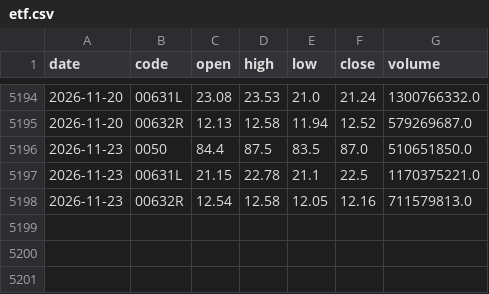
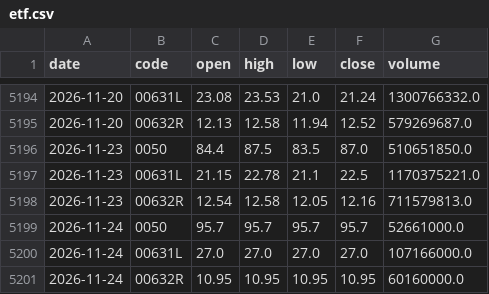
Before and after one commit to DingTingdong/surge-data, a CSV file: data/etf.csv, drawn as a sheet; only a part is shown, gaps mark what is left out.

```diff
--- a/data/etf.csv
+++ b/data/etf.csv
@@ -5198 +5198,4 @@ date,code,open,high,low,close,volume
 2026-11-23,00632R,12.54,12.58,12.05,12.16,711579813.0
+2026-11-24,0050,95.7,95.7,95.7,95.7,52661000.0
+2026-11-24,00631L,27.0,27.0,27.0,27.0,107166000.0
+2026-11-24,00632R,10.95,10.95,10.95,10.95,60160000.0
```
Also changed, not shown: data/days.csv, data/relaunch_log.csv, 11 other files.
